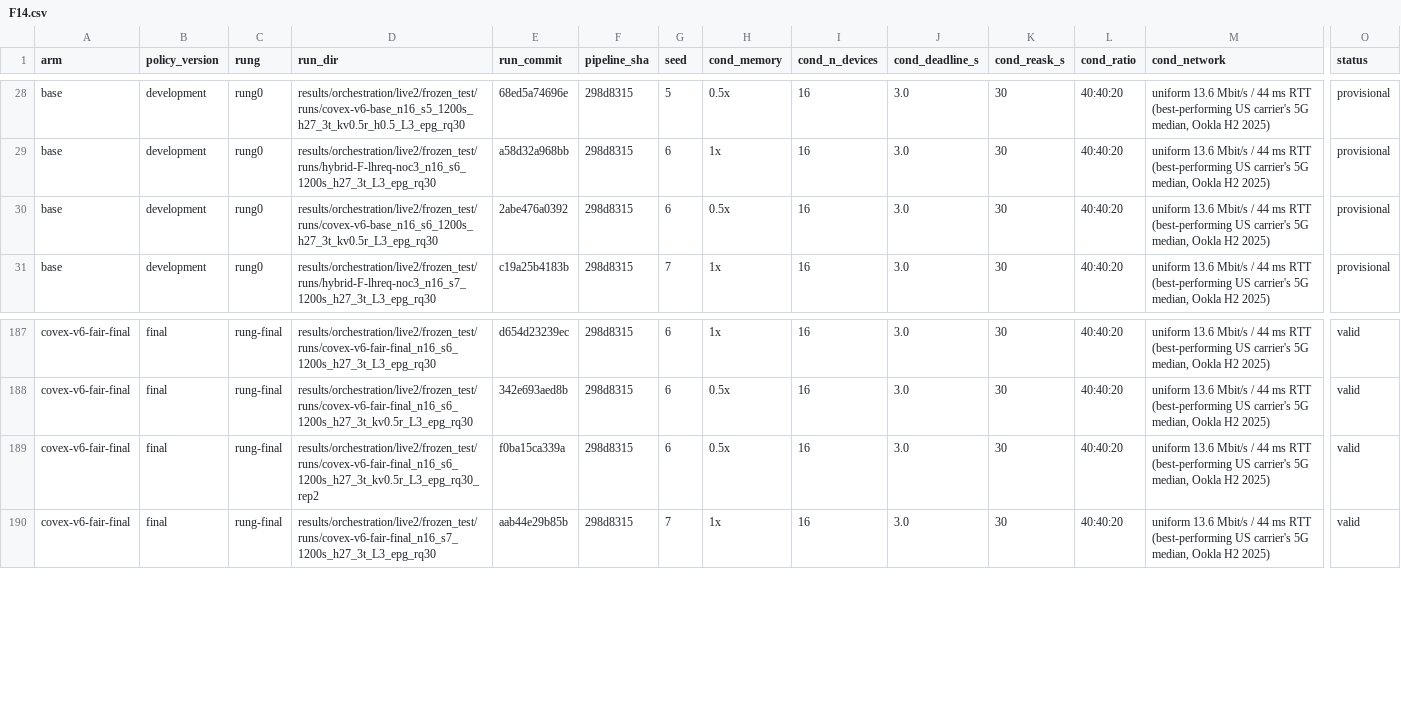
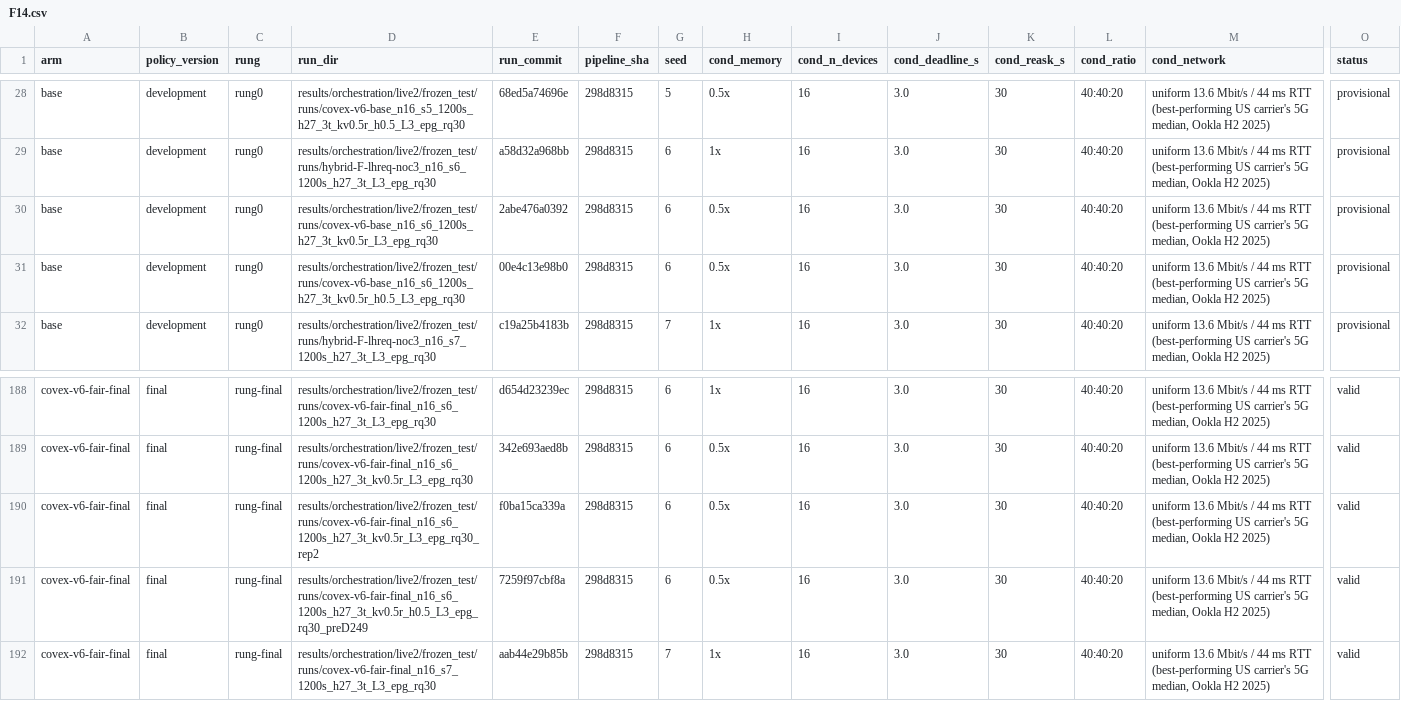
Before and after one commit to nesl/fm-switching, a CSV file: reports/figdata/F14.csv, drawn as a sheet; only a part is shown, gaps mark what is left out; rows hold the shown columns only; the diff names each change by its address in the sheet, - before the commit and + after, or states it on an @@ line.

```diff
--- a/reports/figdata/F14.csv
+++ b/reports/figdata/F14.csv
+row 31: base | development | rung0 | results/orchestration/live2/frozen_test/runs/covex-v6-base_n16_s6_1200s_h27_3t_kv0.5r_h0.5_L3_epg_rq30 | 00e4c13e98b0 | 298d8315 | 6 | 0.5x | 16 | 3.0 | 30 | 40:40:20 | uniform 13.6 Mbit/s / 44 ms RTT (best-performing US carrier's 5G median, Ookla H2 2025) | provisional
+row 191: covex-v6-fair-final | final | rung-final | results/orchestration/live2/frozen_test/runs/covex-v6-fair-final_n16_s6_1200s_h27_3t_kv0.5r_h0.5_L3_epg_rq30_preD249 | 7259f97cbf8a | 298d8315 | 6 | 0.5x | 16 | 3.0 | 30 | 40:40:20 | uniform 13.6 Mbit/s / 44 ms RTT (best-performing US carrier's 5G median, Ookla H2 2025) | valid
```
Also changed, not shown: reports/figdata/F13.csv, reports/figdata/F8.csv, 4 other files.
